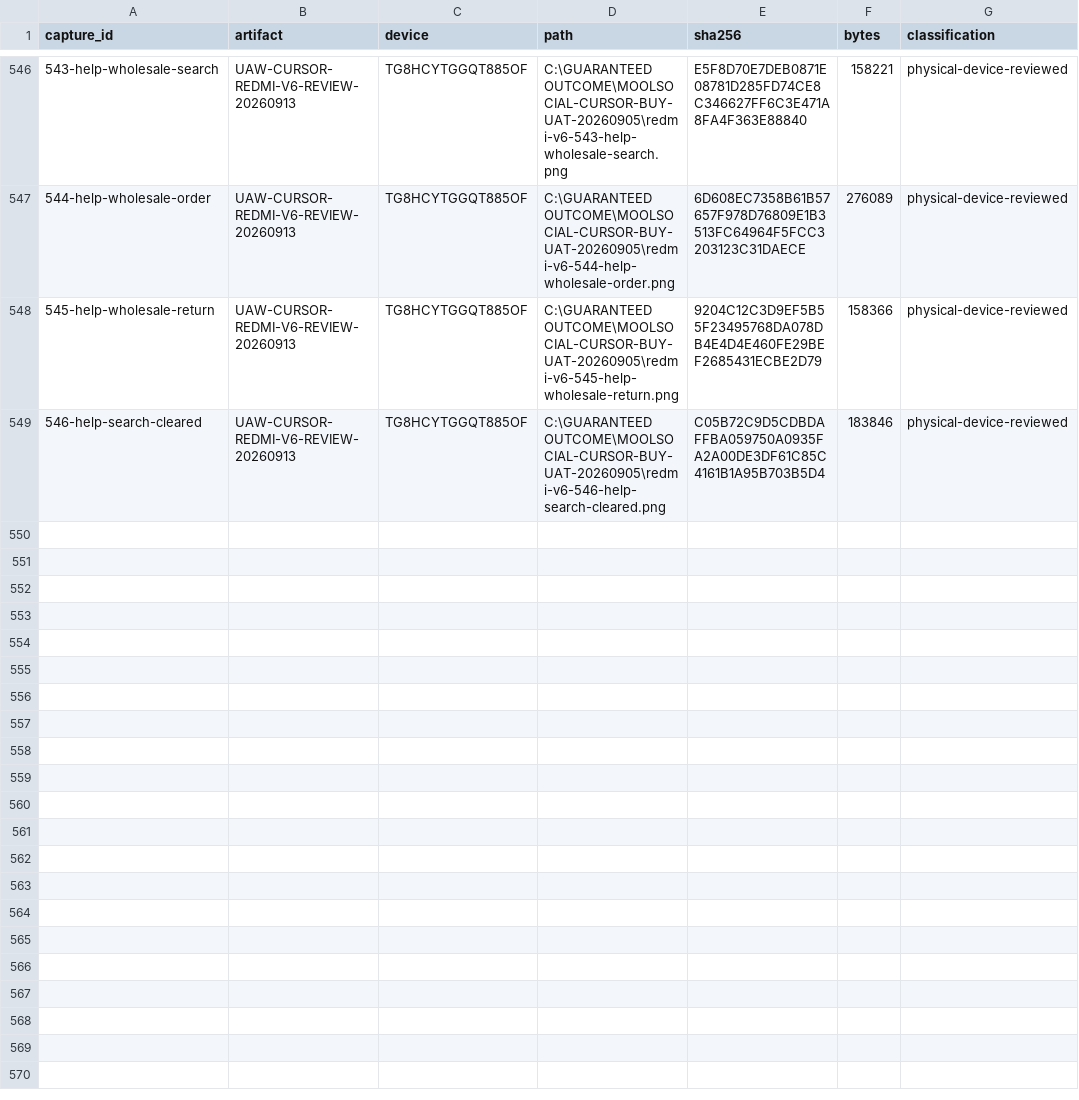
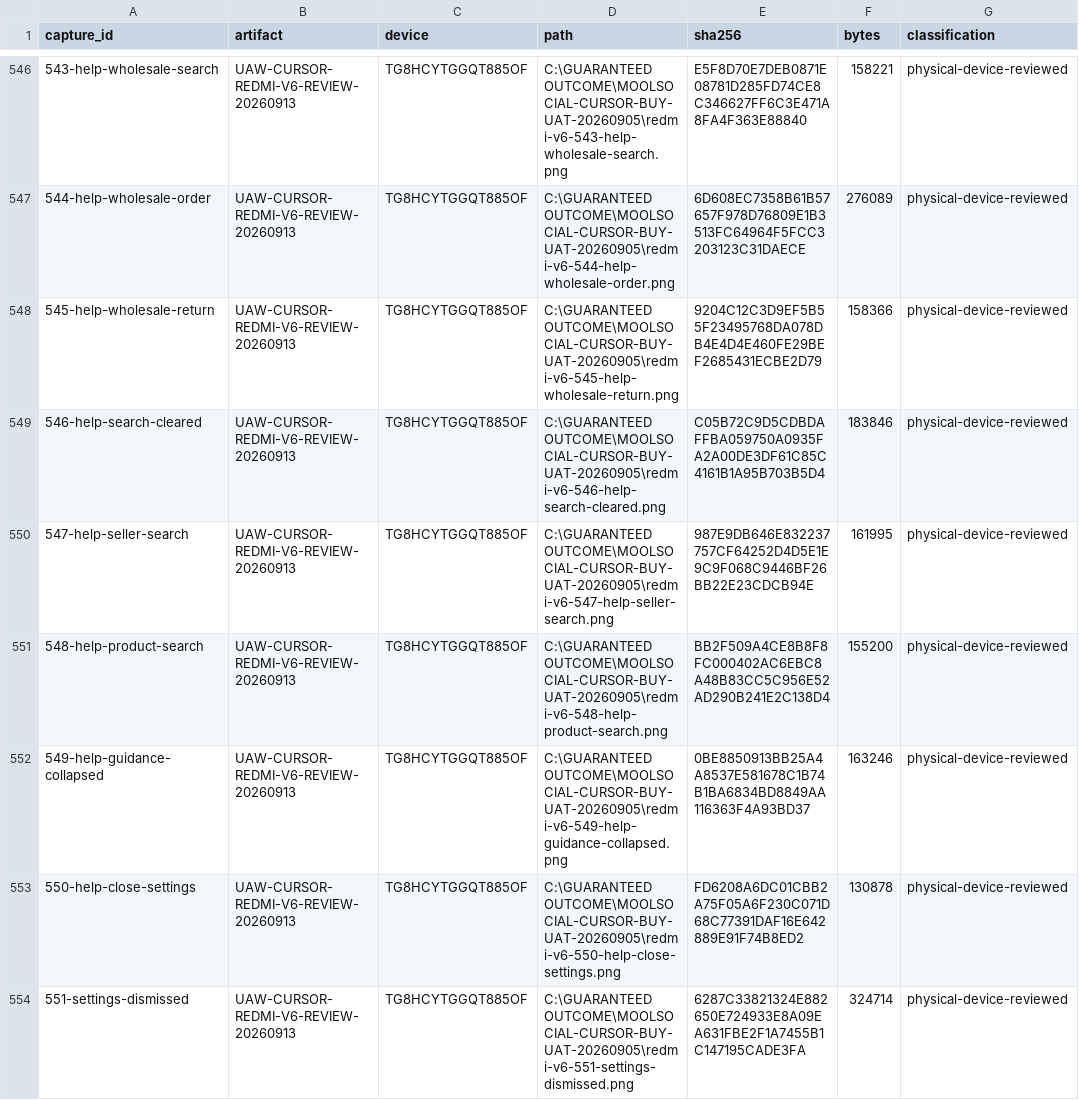
Before and after one commit to Supermanditech/MOOLSOCIAL-PRODUCTION, a CSV file: docs/quality/cursor-redmi-v6-audit-20260913/EVIDENCE.csv, drawn as a sheet; only a part is shown, gaps mark what is left out.

```diff
--- a/docs/quality/cursor-redmi-v6-audit-20260913/EVIDENCE.csv
+++ b/docs/quality/cursor-redmi-v6-audit-20260913/EVIDENCE.csv
@@ -549 +549,6 @@
 546-help-search-cleared,UAW-CURSOR-REDMI-V6-REVIEW-20260913,TG8HCYTGGQT885OF,C:\GUARANTEED OUTCOME\MOOLSOCIAL-CURSOR-BUY-UAT-20260905\redmi-v6-546-help-search-cleared.png,C05B72C9D5CDBDAFFBA059750A0935FA2A00DE3DF61C85C4161B1A95B703B5D4,183846,physical-device-reviewed
+547-help-seller-search,UAW-CURSOR-REDMI-V6-REVIEW-20260913,TG8HCYTGGQT885OF,C:\GUARANTEED OUTCOME\MOOLSOCIAL-CURSOR-BUY-UAT-20260905\redmi-v6-547-help-seller-search.png,987E9DB646E832237757CF64252D4D5E1E9C9F068C9446BF26BB22E23CDCB94E,161995,physical-device-reviewed
+548-help-product-search,UAW-CURSOR-REDMI-V6-REVIEW-20260913,TG8HCYTGGQT885OF,C:\GUARANTEED OUTCOME\MOOLSOCIAL-CURSOR-BUY-UAT-20260905\redmi-v6-548-help-product-search.png,BB2F509A4CE8B8F8FC000402AC6EBC8A48B83CC5C956E52AD290B241E2C138D4,155200,physical-device-reviewed
+549-help-guidance-collapsed,UAW-CURSOR-REDMI-V6-REVIEW-20260913,TG8HCYTGGQT885OF,C:\GUARANTEED OUTCOME\MOOLSOCIAL-CURSOR-BUY-UAT-20260905\redmi-v6-549-help-guidance-collapsed.png,0BE8850913BB25A4A8537E581678C1B74B1BA6834BD8849AA116363F4A93BD37,163246,physical-device-reviewed
+550-help-close-settings,UAW-CURSOR-REDMI-V6-REVIEW-20260913,TG8HCYTGGQT885OF,C:\GUARANTEED OUTCOME\MOOLSOCIAL-CURSOR-BUY-UAT-20260905\redmi-v6-550-help-close-settings.png,FD6208A6DC01CBB2A75F05A6F230C071D68C77391DAF16E642889E91F74B8ED2,130878,physical-device-reviewed
+551-settings-dismissed,UAW-CURSOR-REDMI-V6-REVIEW-20260913,TG8HCYTGGQT885OF,C:\GUARANTEED OUTCOME\MOOLSOCIAL-CURSOR-BUY-UAT-20260905\redmi-v6-551-settings-dismissed.png,6287C33821324E882650E724933E8A09EA631FBE2F1A7455B1C147195CADE3FA,324714,physical-device-reviewed
```
Also changed, not shown: docs/quality/cursor-redmi-v6-audit-20260913/JOURNEYS.csv, docs/quality/cursor-redmi-v6-audit-20260913/PUBLIC-DATA.csv, 1 other file.
